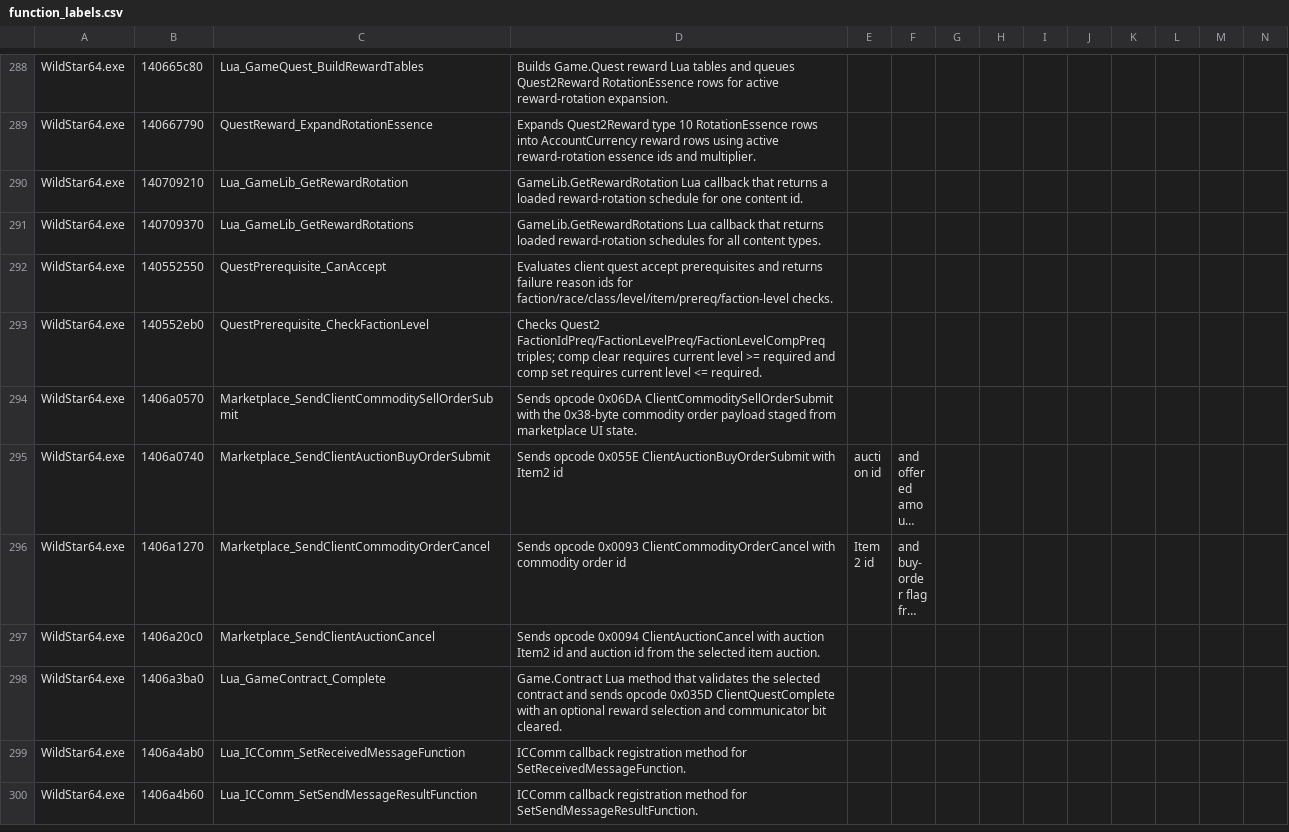
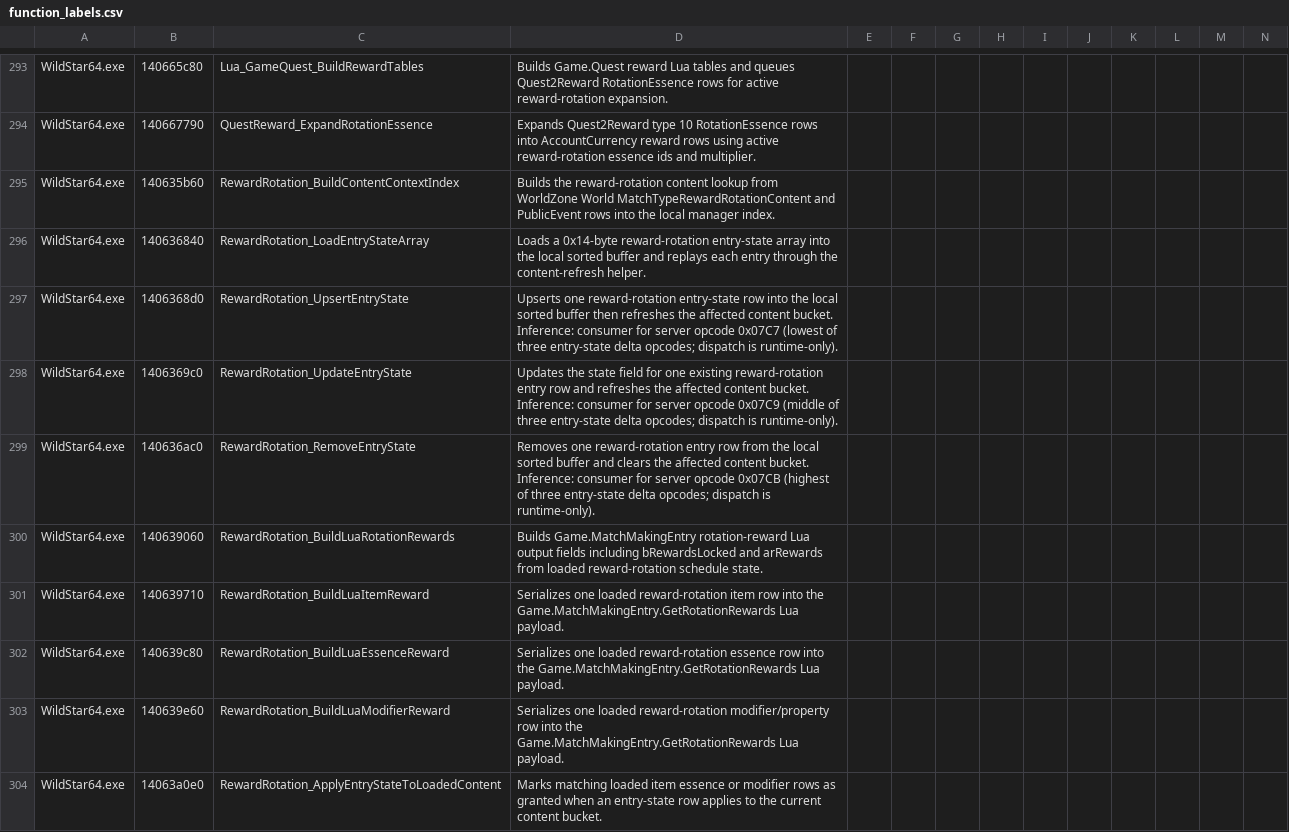
Before and after one commit to BankaiNoJutsu/NexusForever, a CSV file: Decomp/Analysis/function_labels.csv, drawn as a sheet; only a part is shown, gaps mark what is left out; the shorter side is filled out with more unchanged rows; long unchanged cells end in …; the diff covers the shown part only.

```diff
--- a/Decomp/Analysis/function_labels.csv
+++ b/Decomp/Analysis/function_labels.csv
@@ -289 +294,11 @@ WildStar64.exe,140665c80,Lua_GameQuest_BuildRewardTables,Builds Game.Quest rewar
 WildStar64.exe,140667790,QuestReward_ExpandRotationEssence,Expands Quest2Reward type 10 RotationEssence rows into AccountCurrency reward rows using active reward-rotation essence ids and multiplier.
+WildStar64.exe,140635b60,RewardRotation_BuildContentContextIndex,Builds the reward-rotation content lookup from WorldZone World MatchTypeRewardRotationContent and PublicEvent rows into the local manager index.
+WildStar64.exe,140636840,RewardRotation_LoadEntryStateArray,Loads a 0x14-byte reward-rotation entry-state array into the local sorted buffer and replays each entry through the content-refresh helper.
+WildStar64.exe,1406368d0,RewardRotation_UpsertEntryState,Upserts one reward-rotation entry-state row into the local sorted buffer then refreshes the affected content bucket. Inference: consumer for server opcode 0x07C7 (lowest of three entry-state delta opcodes; dispatch is runtime-only).
+WildStar64.exe,1406369c0,RewardRotation_UpdateEntryState,Updates the state field for one existing reward-rotation entry row and refreshes the affected content bucket. Inference: consumer for server opcode 0x07C9 (middle of three entry-state delta opcodes; dispatch is runtime-only).
+WildStar64.exe,140636ac0,RewardRotation_RemoveEntryState,Removes one reward-rotation entry row from the local sorted buffer and clears the affected content bucket. Inference: consumer for server opcode 0x07CB (highest of three entry-state delta opcodes; dispatch is runtime-only).
+WildStar64.exe,140639060,RewardRotation_BuildLuaRotationRewards,Builds Game.MatchMakingEntry rotation-reward Lua output fields including bRewardsLocked and arRewards from loaded reward-rotation schedule state.
+WildStar64.exe,140639710,RewardRotation_BuildLuaItemReward,Serializes one loaded reward-rotation item row into the Game.MatchMakingEntry.GetRotationRewards Lua payload.
+WildStar64.exe,140639c80,RewardRotation_BuildLuaEssenceReward,Serializes one loaded reward-rotation essence row into the Game.MatchMakingEntry.GetRotationRewards Lua payload.
+WildStar64.exe,140639e60,RewardRotation_BuildLuaModifierReward,Serializes one loaded reward-rotation modifier/property row into the Game.MatchMakingEntry.GetRotationRewards Lua payload.
+WildStar64.exe,14063a0e0,RewardRotation_ApplyEntryStateToLoadedContent,Marks matching loaded item essence or modifier rows as granted when an entry-state row applies to the current content bucket.
```
Also changed, not shown: 16 added rows, 1 removed row and 1 edited cell elsewhere in this file, 3 other files.
